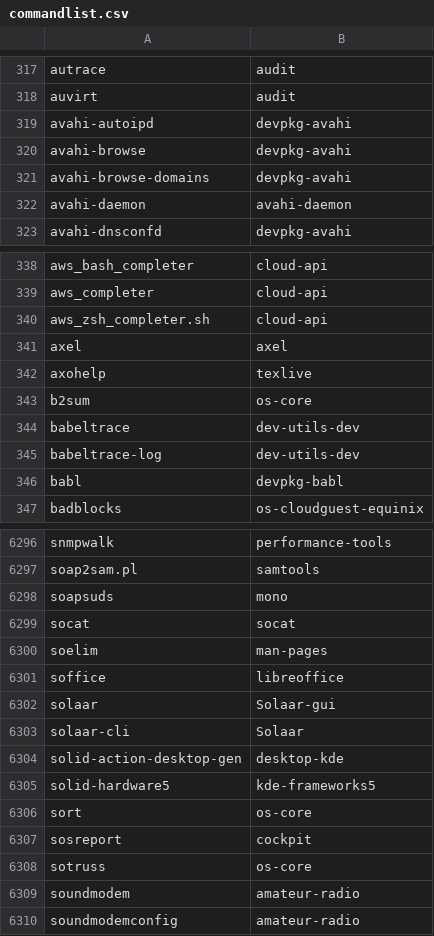
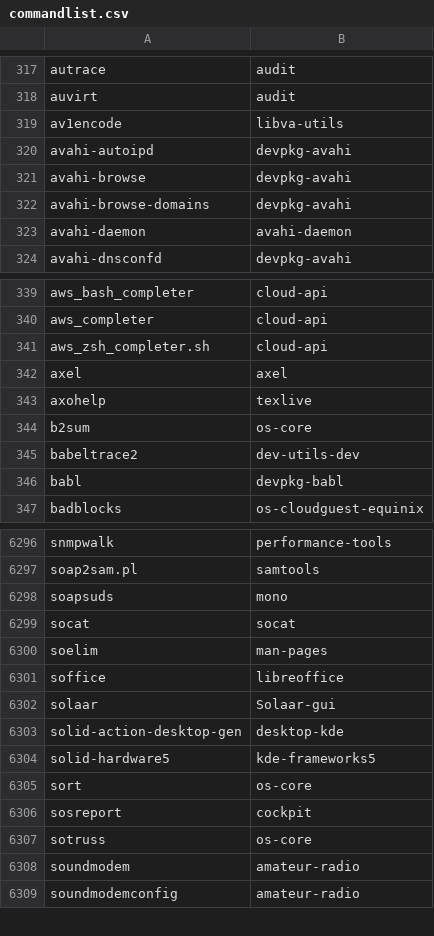
Before and after one commit to clearlinux-pkgs/cnf, a CSV file: commandlist.csv, drawn as a sheet; only a part is shown, gaps mark what is left out.

Commit message:
update command list for 37870

```diff
--- a/commandlist.csv
+++ b/commandlist.csv
@@ -318,2 +318,3 @@ autrace	audit
 auvirt	audit
+av1encode	libva-utils
 avahi-autoipd	devpkg-avahi
@@ -343,4 +344,3 @@ axohelp	texlive
 b2sum	os-core
-babeltrace	dev-utils-dev
-babeltrace-log	dev-utils-dev
+babeltrace2	dev-utils-dev
 babl	devpkg-babl
@@ -6302,3 +6302,2 @@ soffice	libreoffice
 solaar	Solaar-gui
-solaar-cli	Solaar
 solid-action-desktop-gen	desktop-kde
```
Also changed, not shown: 2 other files.
